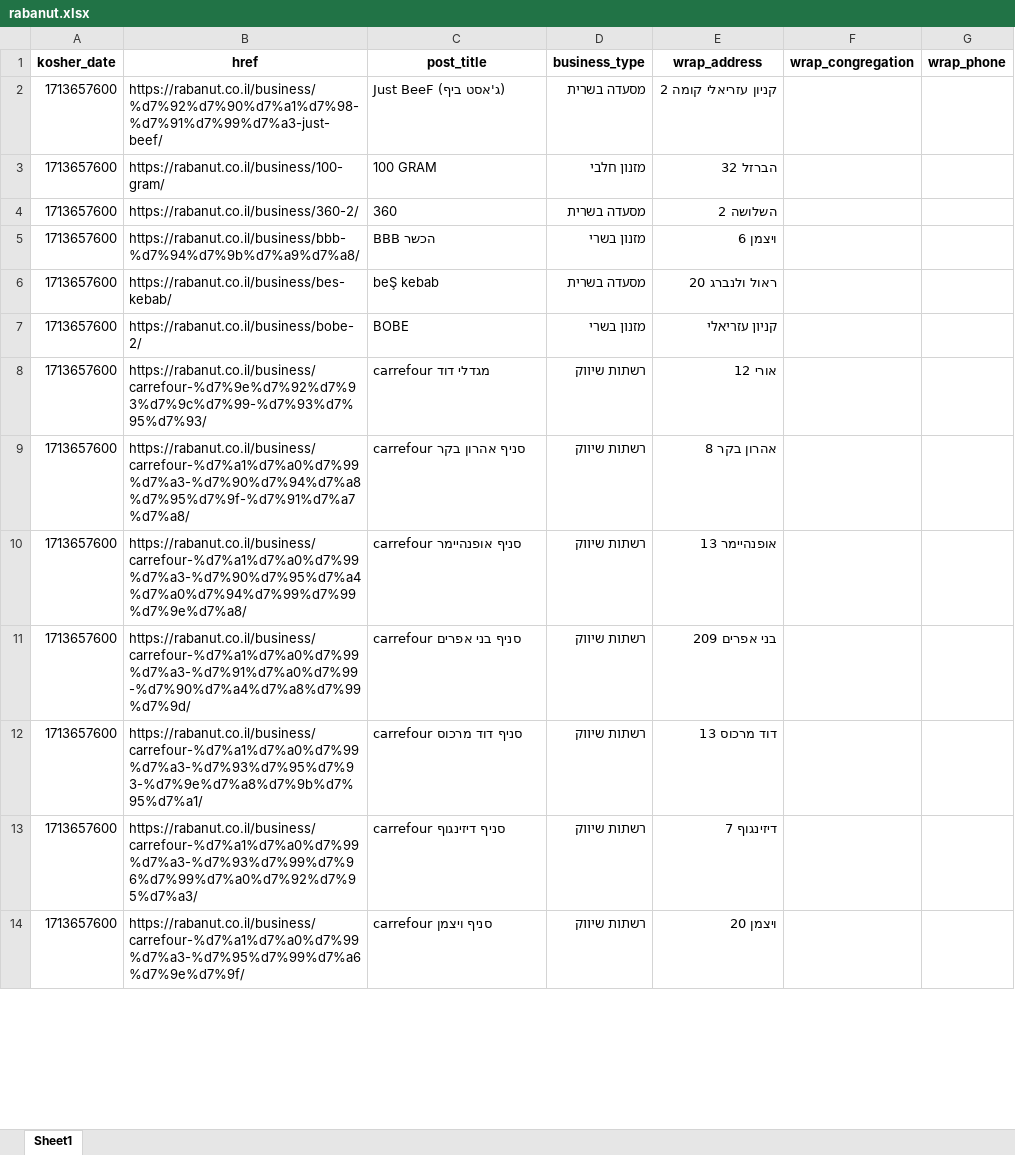
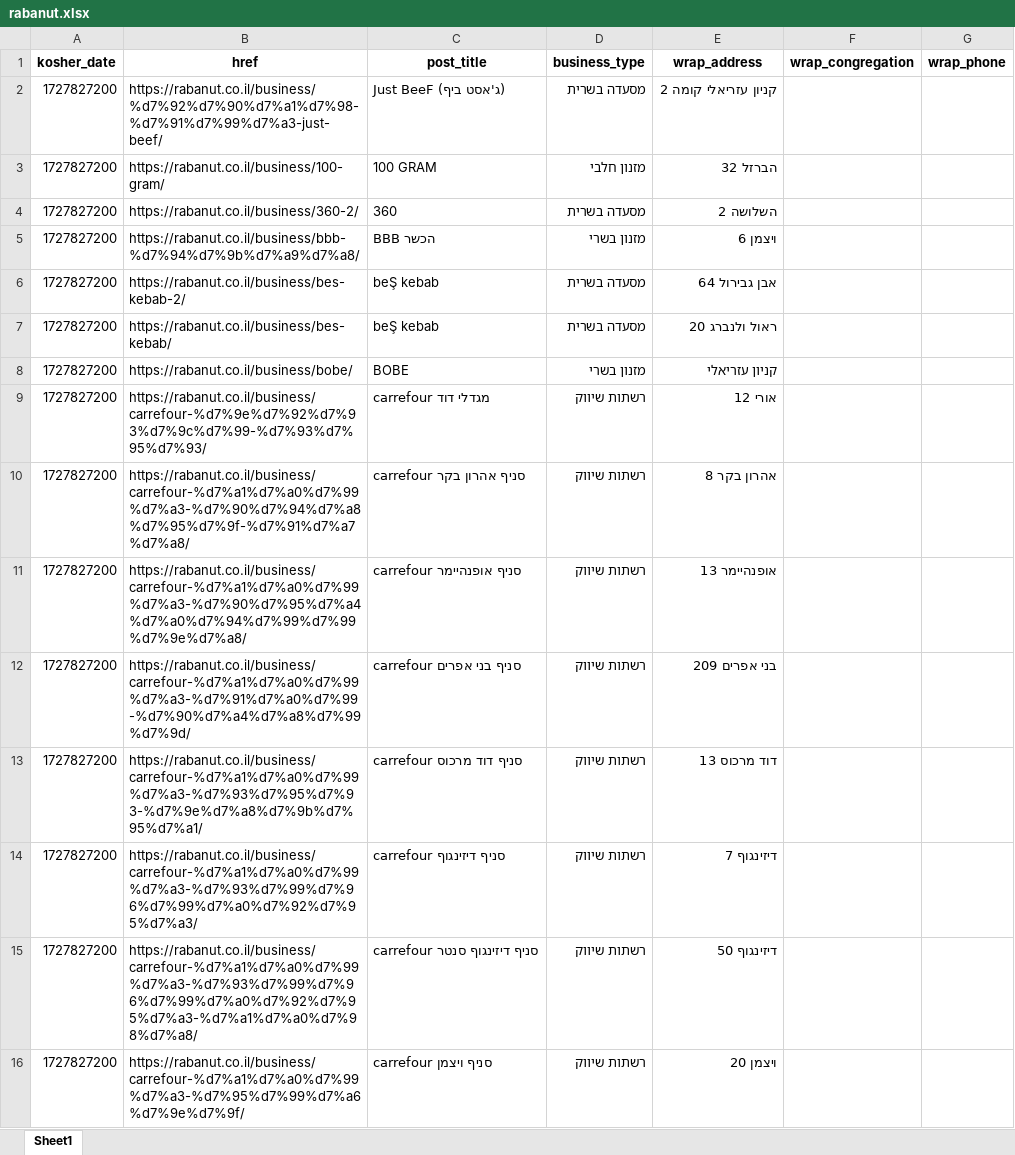
Before and after one commit to rubeecube/scrap_kosher_rest_tlv, an Excel workbook: rabanut.xlsx, sheet Sheet1, drawn as a sheet; only a part is shown; values as stored, in another font and other column widths than the file's, no borders; addresses are those after the commit; the diff covers the shown part only; the diff names each change by its address in the sheet, - before the commit and + after, or states it on an @@ line.

```diff
--- a/rabanut.xlsx (sheet Sheet1)
+++ b/rabanut.xlsx (sheet Sheet1)
-A2:A5 (kosher_date): 1713657600
+A2:A5 (kosher_date): 1727827200
+row 6: 1727827200 | https://rabanut.co.il/business/bes-kebab-2/ | beŞ kebab | מסעדה בשרית | אבן גבירול 64
-A7:A14 (kosher_date): 1713657600
+A7:A14 (kosher_date): 1727827200
-B8 (href): https://rabanut.co.il/business/bobe-2/
+B8 (href): https://rabanut.co.il/business/bobe/
+row 15: 1727827200 | https://rabanut.co.il/business/carrefour-%d7%a1%d7%a0%d7%99%d7%a3-%d7%93%d7%99%d7%96%d7%99%d7%a0%d7%92%d7%95%d7%a3-%d7%a1%d7%a0%d7%98%d7%a8/ | carrefour סניף דיזינגוף סנטר | רשתות שיווק | דיזינגוף 50
-A16 (kosher_date): 1713657600
+A16 (kosher_date): 1727827200
```
Also changed, not shown: 49 added rows, 51 removed rows and 676 edited cells elsewhere in this sheet, restaurant_edit.xlsx, 3 other files.
